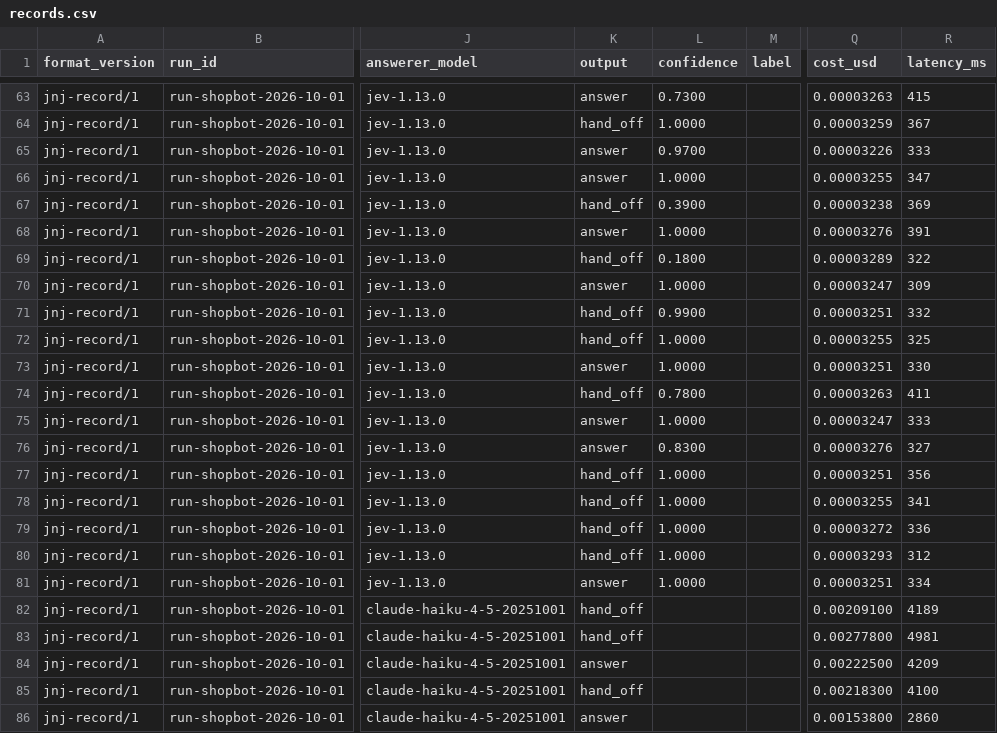
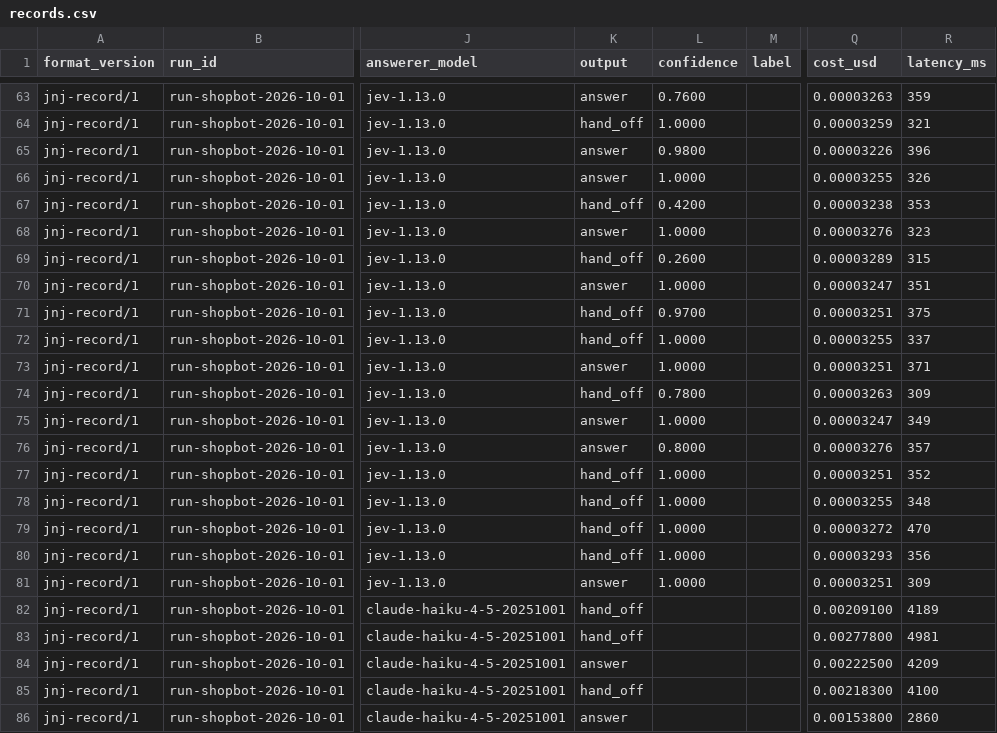
Before and after one commit to breakoutwithai/jevnotjev, a CSV file: docs/product/runs/2026-10-01-uc13-shop-bot/records.csv, drawn as a sheet; only a part is shown, gaps mark what is left out; the diff covers the shown part only; the diff names each change by its address in the sheet, - before the commit and + after, or states it on an @@ line.

```diff
--- a/docs/product/runs/2026-10-01-uc13-shop-bot/records.csv
+++ b/docs/product/runs/2026-10-01-uc13-shop-bot/records.csv
-L63 (confidence): 0.7300
+L63 (confidence): 0.7600
-R63 (latency_ms): 415
+R63 (latency_ms): 359
-R64 (latency_ms): 367
+R64 (latency_ms): 321
-L65 (confidence): 0.9700
+L65 (confidence): 0.9800
-R65 (latency_ms): 333
+R65 (latency_ms): 396
-R66 (latency_ms): 347
+R66 (latency_ms): 326
-L67 (confidence): 0.3900
+L67 (confidence): 0.4200
-R67 (latency_ms): 369
+R67 (latency_ms): 353
-R68 (latency_ms): 391
+R68 (latency_ms): 323
-L69 (confidence): 0.1800
+L69 (confidence): 0.2600
-R69 (latency_ms): 322
+R69 (latency_ms): 315
-R70 (latency_ms): 309
+R70 (latency_ms): 351
-L71 (confidence): 0.9900
+L71 (confidence): 0.9700
-R71 (latency_ms): 332
+R71 (latency_ms): 375
-R72 (latency_ms): 325
+R72 (latency_ms): 337
-R73 (latency_ms): 330
+R73 (latency_ms): 371
-R74 (latency_ms): 411
+R74 (latency_ms): 309
-R75 (latency_ms): 333
+R75 (latency_ms): 349
-L76 (confidence): 0.8300
+L76 (confidence): 0.8000
-R76 (latency_ms): 327
+R76 (latency_ms): 357
-R77 (latency_ms): 356
+R77 (latency_ms): 352
-R78 (latency_ms): 341
+R78 (latency_ms): 348
-R79 (latency_ms): 336
+R79 (latency_ms): 470
-R80 (latency_ms): 312
+R80 (latency_ms): 356
-R81 (latency_ms): 334
+R81 (latency_ms): 309
```
Also changed, not shown: 31 edited cells elsewhere in this file, 5 other files.
